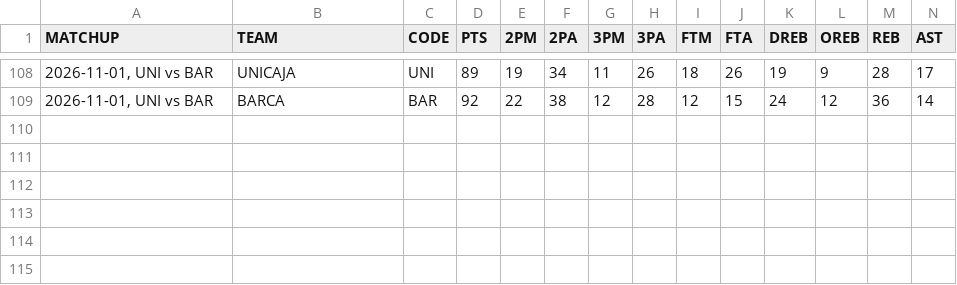
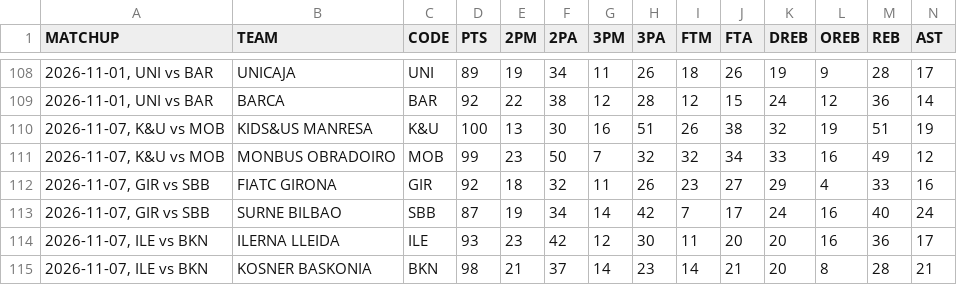
Before and after one commit to filippospol/R-bball-projects, a CSV file: bball-stats/data/ES-teams.csv, drawn as a sheet; only a part is shown, gaps mark what is left out; rows hold the shown columns only; the diff names each change by its address in the sheet, - before the commit and + after, or states it on an @@ line.

```diff
--- a/bball-stats/data/ES-teams.csv
+++ b/bball-stats/data/ES-teams.csv
+row 110: 2026-11-07, K&U vs MOB | KIDS&US MANRESA | K&U | 100 | 13 | 30 | 16 | 51 | 26 | 38 | 32 | 19 | 51 | 19
+row 111: 2026-11-07, K&U vs MOB | MONBUS OBRADOIRO | MOB | 99 | 23 | 50 | 7 | 32 | 32 | 34 | 33 | 16 | 49 | 12
+row 112: 2026-11-07, GIR vs SBB | FIATC GIRONA | GIR | 92 | 18 | 32 | 11 | 26 | 23 | 27 | 29 | 4 | 33 | 16
+row 113: 2026-11-07, GIR vs SBB | SURNE BILBAO | SBB | 87 | 19 | 34 | 14 | 42 | 7 | 17 | 24 | 16 | 40 | 24
+row 114: 2026-11-07, ILE vs BKN | ILERNA LLEIDA | ILE | 93 | 23 | 42 | 12 | 30 | 11 | 20 | 20 | 16 | 36 | 17
+row 115: 2026-11-07, ILE vs BKN | KOSNER BASKONIA | BKN | 98 | 21 | 37 | 14 | 23 | 14 | 21 | 20 | 8 | 28 | 21
```
Also changed, not shown: bball-stats/data/DE-teams.csv, bball-stats/data/FR-teams.csv, 6 other files.
